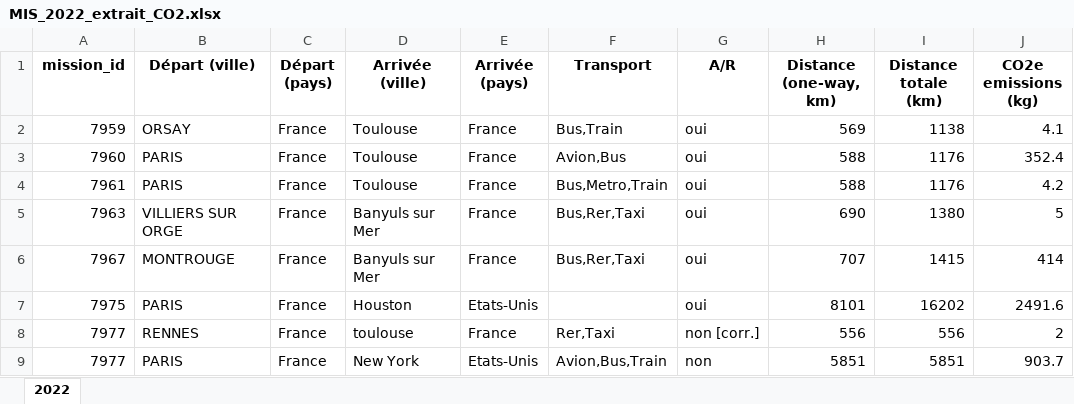
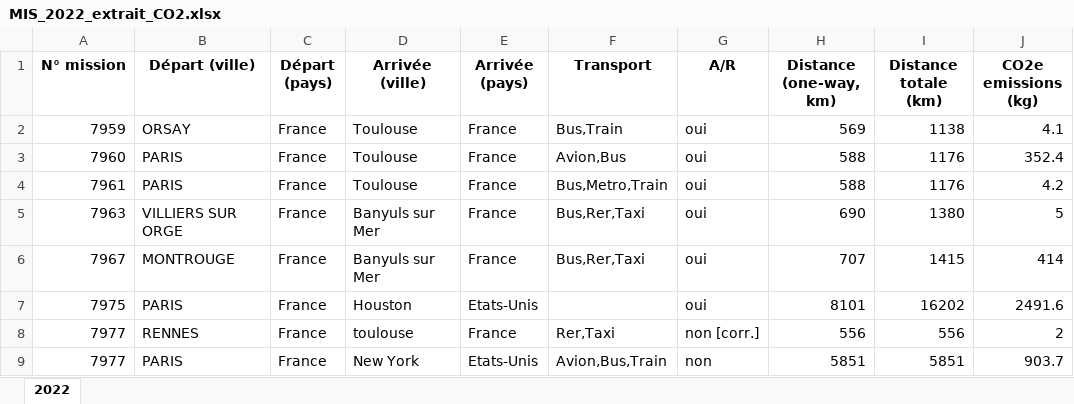
Before and after one commit to JulieAndre27/Moulinette_missions, an Excel workbook: Data/Generated/MIS_2022_extrait_CO2.xlsx, sheet 2022, drawn as a sheet; only a part is shown; values as stored, in another font and other column widths than the file's, no borders; the diff names each change by its address in the sheet, - before the commit and + after, or states it on an @@ line.

```diff
--- a/Data/Generated/MIS_2022_extrait_CO2.xlsx (sheet 2022)
+++ b/Data/Generated/MIS_2022_extrait_CO2.xlsx (sheet 2022)
-A1: mission_id
+A1: N° mission
```
Also changed, not shown: 3 other files.
